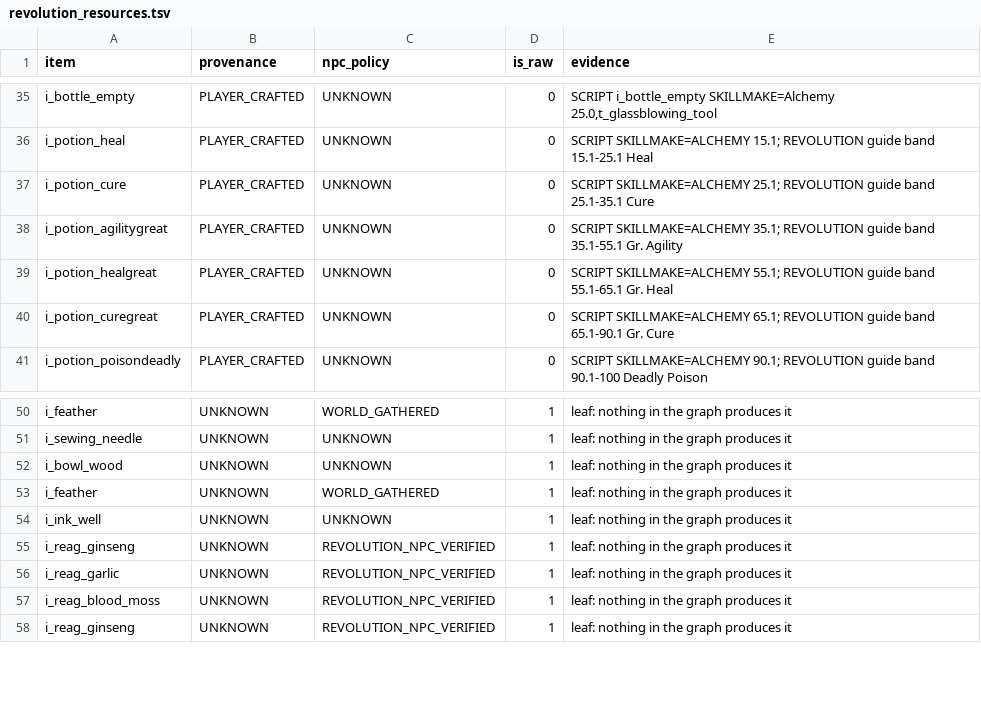
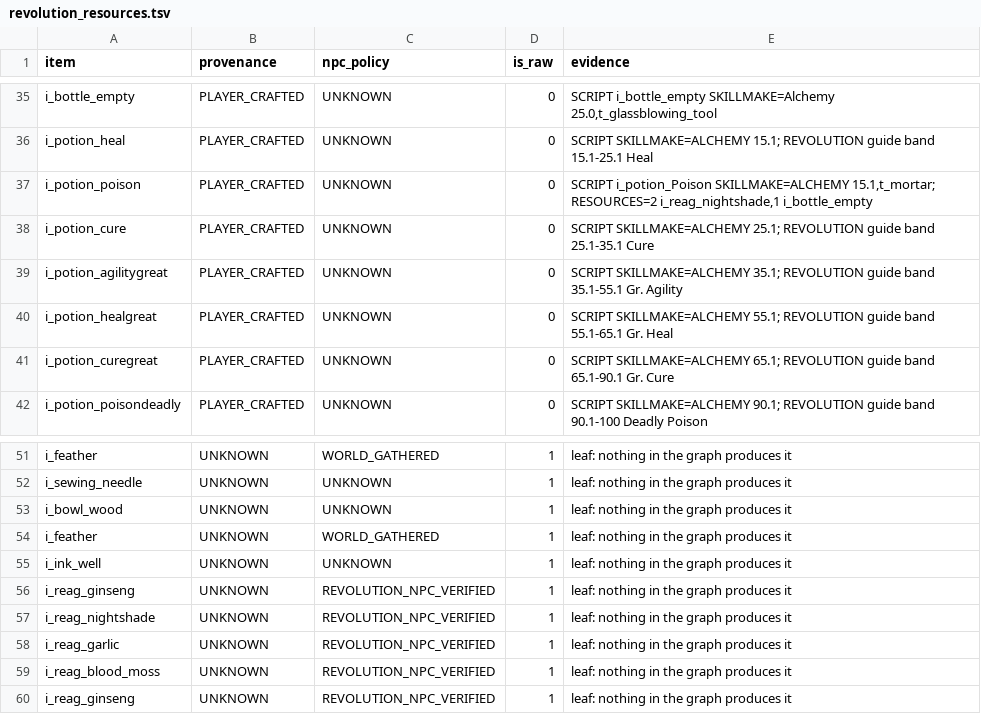
Before and after one commit to BarbarosYamak/Revolution-Offline, a TSV file: data/revolution_resources.tsv, drawn as a sheet; only a part is shown, gaps mark what is left out.

```diff
--- a/data/revolution_resources.tsv
+++ b/data/revolution_resources.tsv
@@ -36,2 +36,3 @@ i_bottle_empty	PLAYER_CRAFTED	UNKNOWN	0	SCRIPT i_bottle_empty SKILLMAKE=Alchemy
 i_potion_heal	PLAYER_CRAFTED	UNKNOWN	0	SCRIPT SKILLMAKE=ALCHEMY 15.1; REVOLUTION guide band 15.1-25.1 Heal
+i_potion_poison	PLAYER_CRAFTED	UNKNOWN	0	SCRIPT i_potion_Poison SKILLMAKE=ALCHEMY 15.1,t_mortar; RESOURCES=2 i_reag_nightshade,1 i_bottle_empty
 i_potion_cure	PLAYER_CRAFTED	UNKNOWN	0	SCRIPT SKILLMAKE=ALCHEMY 25.1; REVOLUTION guide band 25.1-35.1 Cure
@@ -55,2 +56,3 @@ i_ink_well	UNKNOWN	UNKNOWN	1	leaf: nothing in the graph produces it
 i_reag_ginseng	UNKNOWN	REVOLUTION_NPC_VERIFIED	1	leaf: nothing in the graph produces it
+i_reag_nightshade	UNKNOWN	REVOLUTION_NPC_VERIFIED	1	leaf: nothing in the graph produces it
 i_reag_garlic	UNKNOWN	REVOLUTION_NPC_VERIFIED	1	leaf: nothing in the graph produces it
```
Also changed, not shown: data/revolution_recipes.tsv, 6 other files.
